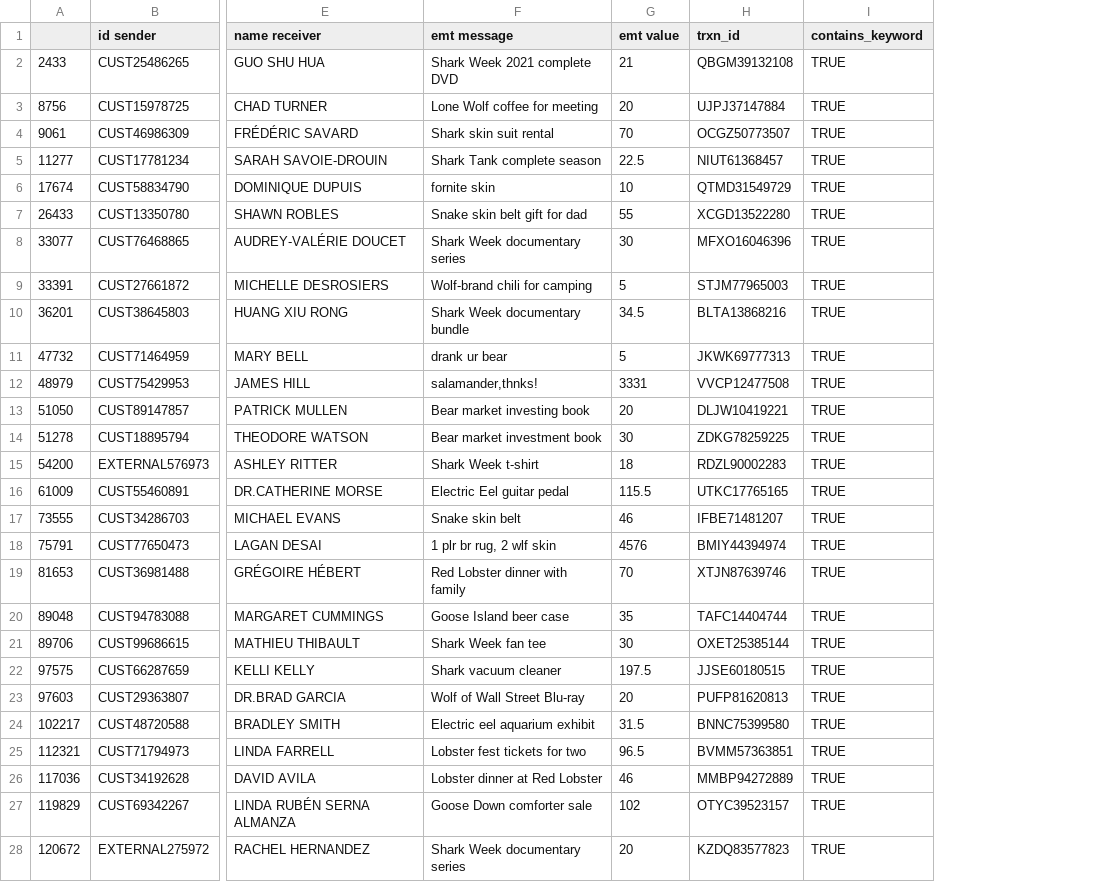
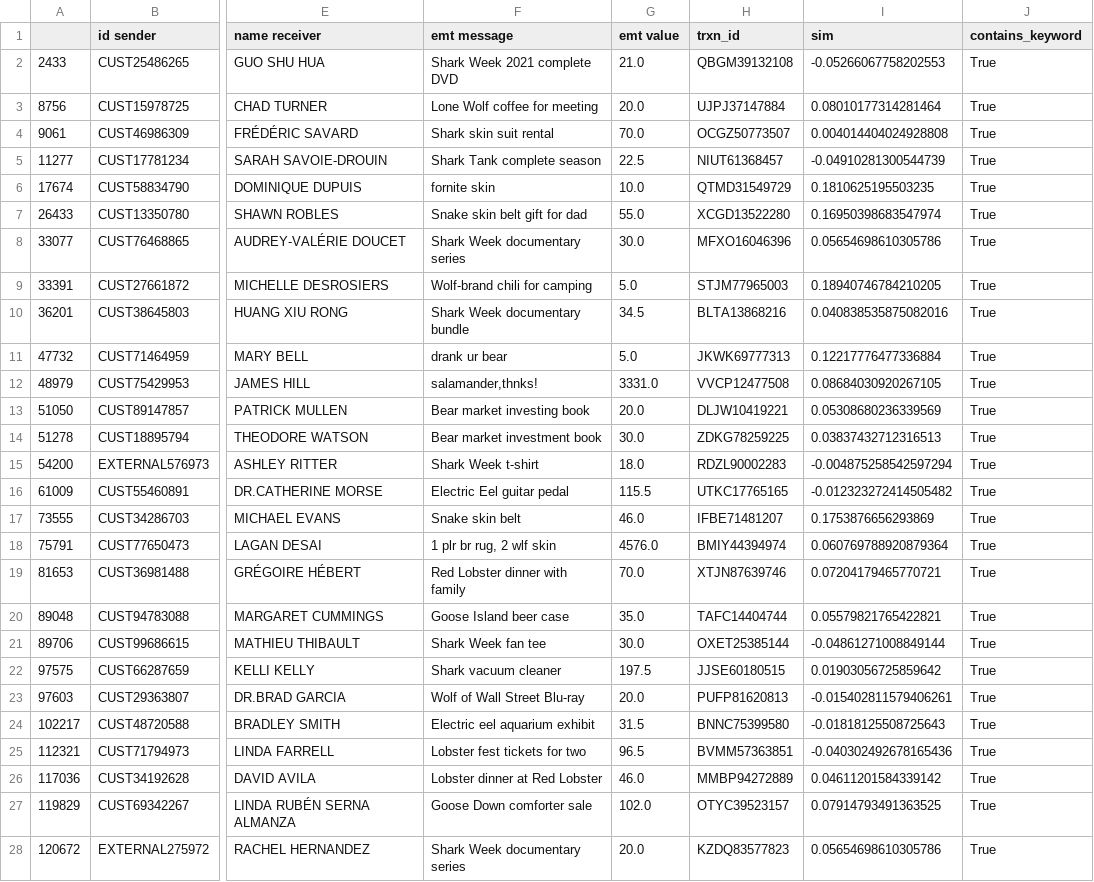
Before and after one commit to jwardbond/2023-imi-bigdata, a CSV file: eda/temp.csv, drawn as a sheet; only a part is shown, gaps mark what is left out; addresses are those after the commit; the diff covers the shown part only; the diff names each change by its address in the sheet, - before the commit and + after, or states it on an @@ line.

```diff
--- a/eda/temp.csv
+++ b/eda/temp.csv
+column I (sim), rows 2-28: -0.05266067758202553 | 0.08010177314281464 | 0.004014404024928808 | -0.04910281300544739 | 0.1810625195503235 | 0.16950398683547974 | 0.05654698610305786 | 0.18940746784210205 | 0.040838535875082016 | 0.12217776477336884 | 0.08684030920267105 | 0.05308680236339569 | 0.03837432712316513 | -0.004875258542597294 | -0.012323272414505482 | 0.1753876656293869 | 0.060769788920879364 | 0.07204179465770721 | 0.05579821765422821 | -0.04861271008849144 | 0.01903056725859642 | -0.015402811579406261 | -0.01818125508725643 | -0.040302492678165436 | 0.04611201584339142 | 0.07914793491363525 | 0.05654698610305786
-G2 (emt value): 21
+G2 (emt value): 21.0
-J2:J28 (contains_keyword): TRUE
+J2:J28 (contains_keyword): True
-G3 (emt value): 20
+G3 (emt value): 20.0
-G4 (emt value): 70
+G4 (emt value): 70.0
-G6 (emt value): 10
+G6 (emt value): 10.0
-G7 (emt value): 55
+G7 (emt value): 55.0
-G8 (emt value): 30
+G8 (emt value): 30.0
-G9 (emt value): 5
+G9 (emt value): 5.0
-G11 (emt value): 5
+G11 (emt value): 5.0
-G12 (emt value): 3331
+G12 (emt value): 3331.0
-G13 (emt value): 20
+G13 (emt value): 20.0
-G14 (emt value): 30
+G14 (emt value): 30.0
-G15 (emt value): 18
+G15 (emt value): 18.0
-G17 (emt value): 46
+G17 (emt value): 46.0
-G18 (emt value): 4576
+G18 (emt value): 4576.0
-G19 (emt value): 70
+G19 (emt value): 70.0
-G20 (emt value): 35
+G20 (emt value): 35.0
-G21 (emt value): 30
+G21 (emt value): 30.0
-G23 (emt value): 20
+G23 (emt value): 20.0
-G26 (emt value): 46
+G26 (emt value): 46.0
-G27 (emt value): 102
+G27 (emt value): 102.0
-G28 (emt value): 20
+G28 (emt value): 20.0
```
Also changed, not shown: 130 edited cells elsewhere in this file, 5 other files.
